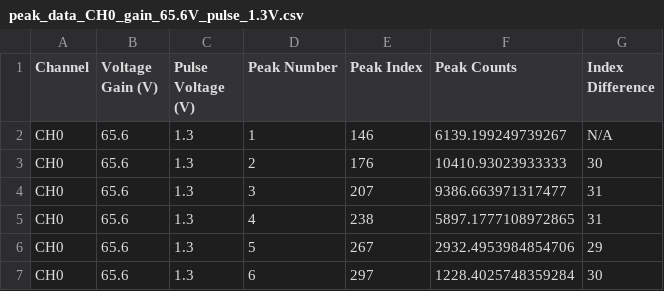
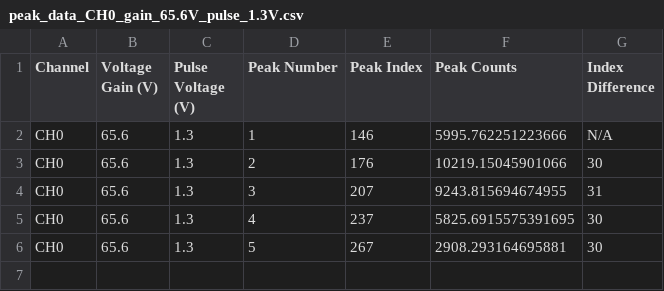
Before and after one commit to kaylajrox/quantum_optics_lab_job, a CSV file: generated_peak_data_results/peak_data_CH0_gain_65.6V_pulse_1.3V.csv, drawn as a sheet.

Commit message:
added variable for changing and finding the peaks (sigma)

```diff
--- a/generated_peak_data_results/peak_data_CH0_gain_65.6V_pulse_1.3V.csv
+++ b/generated_peak_data_results/peak_data_CH0_gain_65.6V_pulse_1.3V.csv
@@ -1,7 +1,6 @@
 Channel,Voltage Gain (V),Pulse Voltage (V),Peak Number,Peak Index,Peak Counts,Index Difference
-CH0,65.6,1.3,1,146,6139.199249739267,N/A
-CH0,65.6,1.3,2,176,10410.93023933333,30
-CH0,65.6,1.3,3,207,9386.663971317477,31
-CH0,65.6,1.3,4,238,5897.1777108972865,31
-CH0,65.6,1.3,5,267,2932.4953984854706,29
-CH0,65.6,1.3,6,297,1228.4025748359284,30
+CH0,65.6,1.3,1,146,5995.762251223666,N/A
+CH0,65.6,1.3,2,176,10219.15045901066,30
+CH0,65.6,1.3,3,207,9243.815694674955,31
+CH0,65.6,1.3,4,237,5825.6915575391695,30
+CH0,65.6,1.3,5,267,2908.293164695881,30
```
Also changed, not shown: generated_peak_data_results/peak_data_CH0_gain_65.4V_pulse_1.3V.csv, generated_peak_data_results/peak_data_CH0_gain_65.7V_pulse_1.6V.csv, 10 other files.
